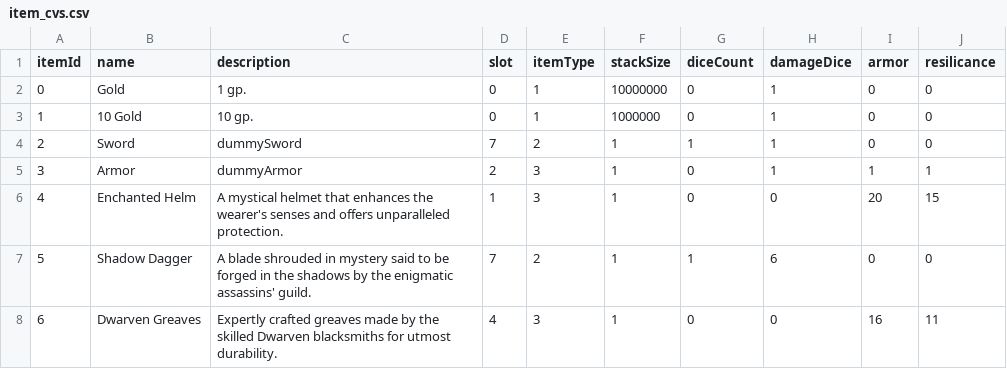
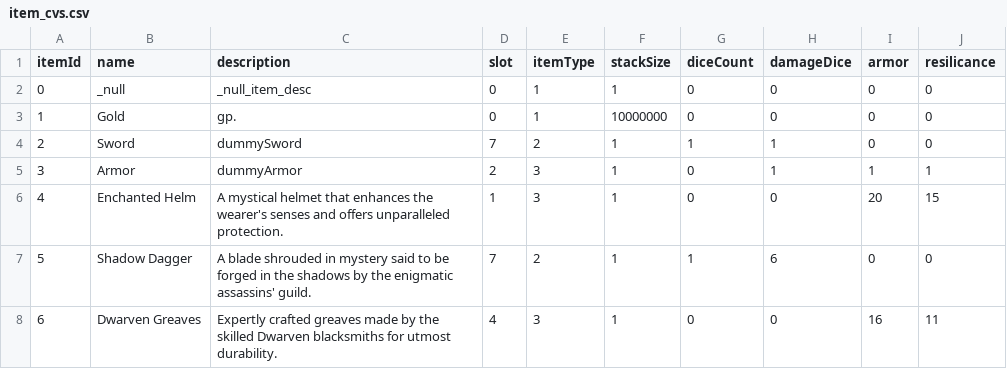
Before and after one commit to hwesta2001/hw_rpg_fusion, a CSV file: Assets/_scripts/Item System/item_cvs.csv, drawn as a sheet; only a part is shown.

```diff
--- a/Assets/_scripts/Item System/item_cvs.csv
+++ b/Assets/_scripts/Item System/item_cvs.csv
@@ -1,4 +1,4 @@
 itemId,name,description,slot,itemType,stackSize,diceCount,damageDice,armor,resilicance
-0,Gold,1 gp.,0,1,10000000,0,1,0,0
-1,10 Gold,10 gp.,0,1,1000000,0,1,0,0
+0,_null,_null_item_desc,0,1,1,0,0,0,0
+1,Gold, gp.,0,1,10000000,0,0,0,0
 2,Sword,dummySword,7,2,1,1,1,0,0
```
Also changed, not shown: 8 other files.
